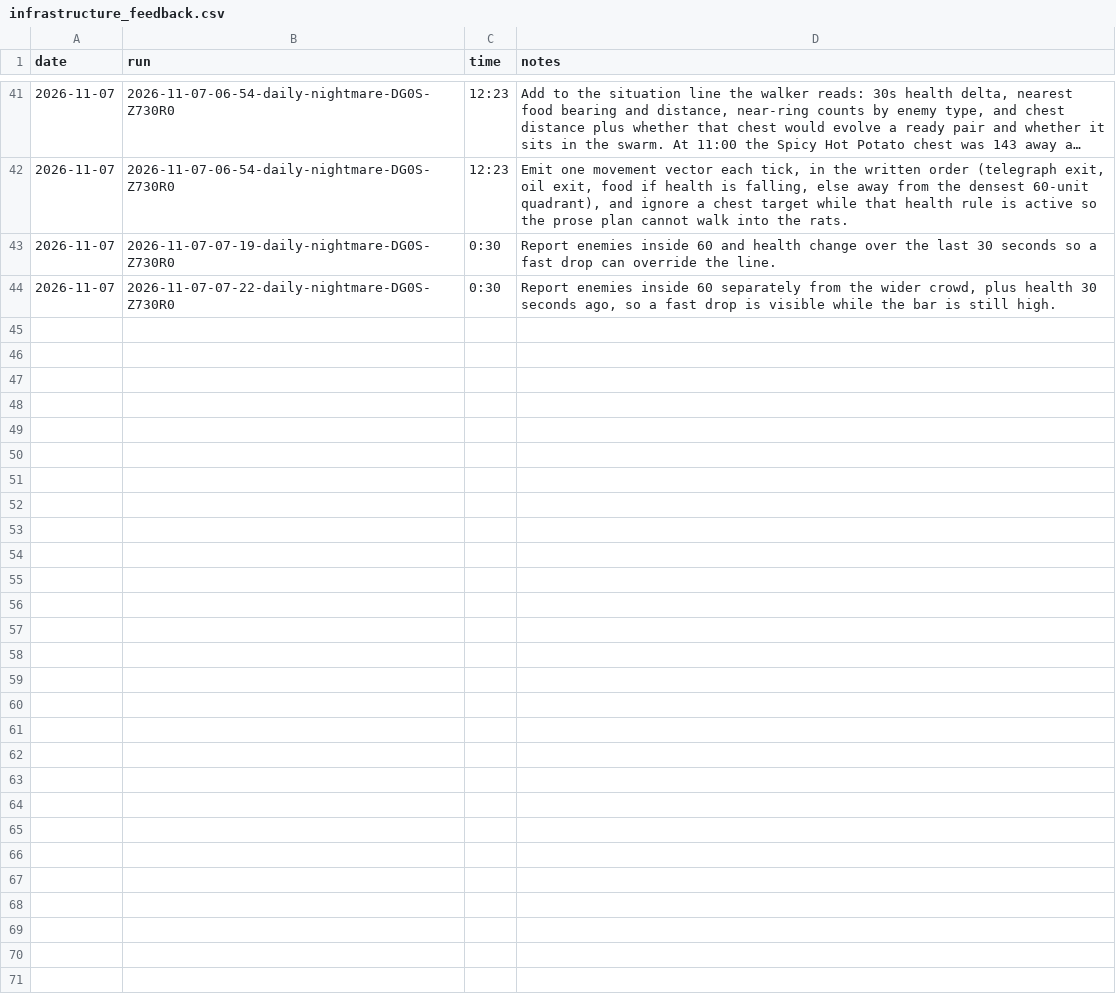
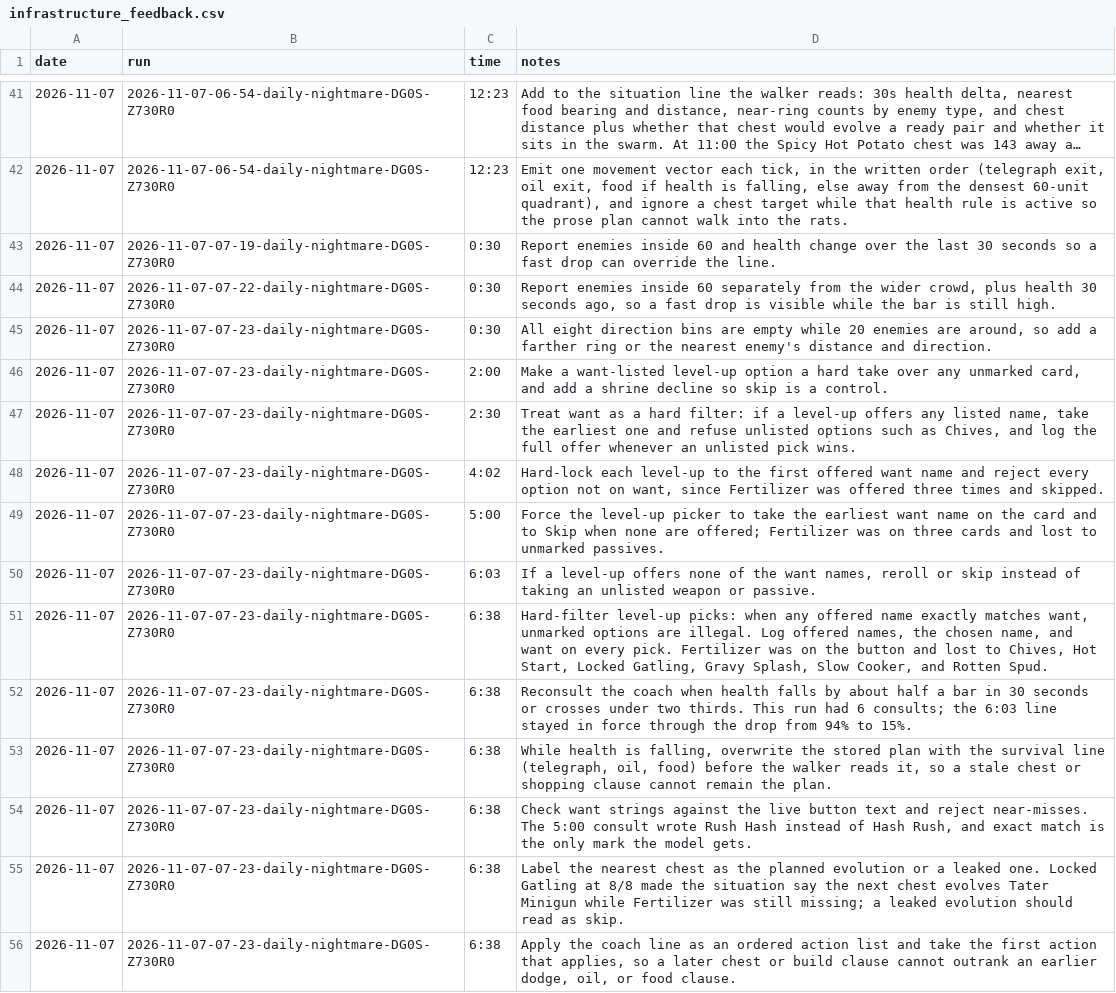
Before and after one commit to smirea/tibobit, a CSV file: gameplay/infrastructure_feedback.csv, drawn as a sheet; only a part is shown, gaps mark what is left out; long unchanged cells end in ….

```diff
--- a/gameplay/infrastructure_feedback.csv
+++ b/gameplay/infrastructure_feedback.csv
@@ -44 +44,13 @@ date,run,time,notes
 2026-11-07,2026-11-07-07-22-daily-nightmare-DG0S-Z730R0,0:30,"Report enemies inside 60 separately from the wider crowd, plus health 30 seconds ago, so a fast drop is visible while the bar is still high."
+2026-11-07,2026-11-07-07-23-daily-nightmare-DG0S-Z730R0,0:30,"All eight direction bins are empty while 20 enemies are around, so add a farther ring or the nearest enemy's distance and direction."
+2026-11-07,2026-11-07-07-23-daily-nightmare-DG0S-Z730R0,2:00,"Make a want-listed level-up option a hard take over any unmarked card, and add a shrine decline so skip is a control."
+2026-11-07,2026-11-07-07-23-daily-nightmare-DG0S-Z730R0,2:30,"Treat want as a hard filter: if a level-up offers any listed name, take the earliest one and refuse unlisted options such as Chives, and log the full offer whenever an unlisted pick wins."
+2026-11-07,2026-11-07-07-23-daily-nightmare-DG0S-Z730R0,4:02,"Hard-lock each level-up to the first offered want name and reject every option not on want, since Fertilizer was offered three times and skipped."
+2026-11-07,2026-11-07-07-23-daily-nightmare-DG0S-Z730R0,5:00,Force the level-up picker to take the earliest want name on the card and to Skip when none are offered; Fertilizer was on three cards and lost to unmarked passives.
+2026-11-07,2026-11-07-07-23-daily-nightmare-DG0S-Z730R0,6:03,"If a level-up offers none of the want names, reroll or skip instead of taking an unlisted weapon or passive."
+2026-11-07,2026-11-07-07-23-daily-nightmare-DG0S-Z730R0,6:38,"Hard-filter level-up picks: when any offered name exactly matches want, unmarked options are illegal. Log offered names, the chosen name, and want on every pick. Fertilizer was on the button and lost to Chives, Hot Start, Locked Gatling, Gravy Splash, Slow Cooker, and Rotten Spud."
+2026-11-07,2026-11-07-07-23-daily-nightmare-DG0S-Z730R0,6:38,Reconsult the coach when health falls by about half a bar in 30 seconds or crosses under two thirds. This run had 6 consults; the 6:03 line stayed in force through the drop from 94% to 15%.
+2026-11-07,2026-11-07-07-23-daily-nightmare-DG0S-Z730R0,6:38,"While health is falling, overwrite the stored plan with the survival line (telegraph, oil, food) before the walker reads it, so a stale chest or shopping clause cannot remain the plan."
+2026-11-07,2026-11-07-07-23-daily-nightmare-DG0S-Z730R0,6:38,"Check want strings against the live button text and reject near-misses. The 5:00 consult wrote Rush Hash instead of Hash Rush, and exact match is the only mark the model gets."
+2026-11-07,2026-11-07-07-23-daily-nightmare-DG0S-Z730R0,6:38,Label the nearest chest as the planned evolution or a leaked one. Locked Gatling at 8/8 made the situation say the next chest evolves Tater Minigun while Fertilizer was still missing; a leaked evolution should read as skip.
+2026-11-07,2026-11-07-07-23-daily-nightmare-DG0S-Z730R0,6:38,"Apply the coach line as an ordered action list and take the first action that applies, so a later chest or build clause cannot outrank an earlier dodge, oil, or food clause."
```
Also changed, not shown: 8 other files.
